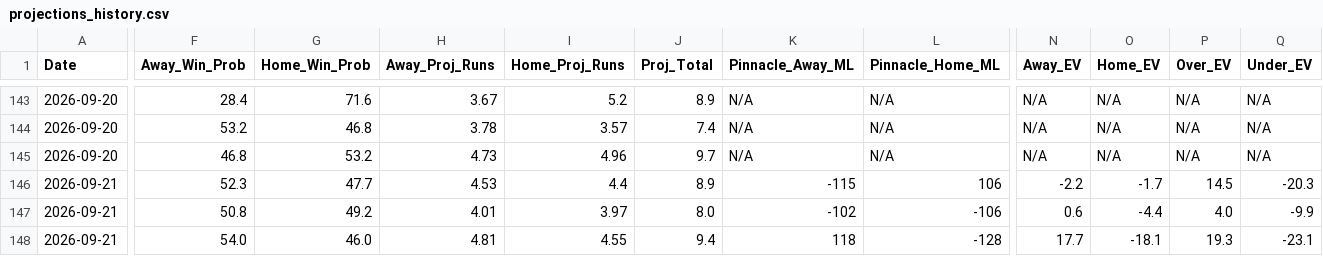
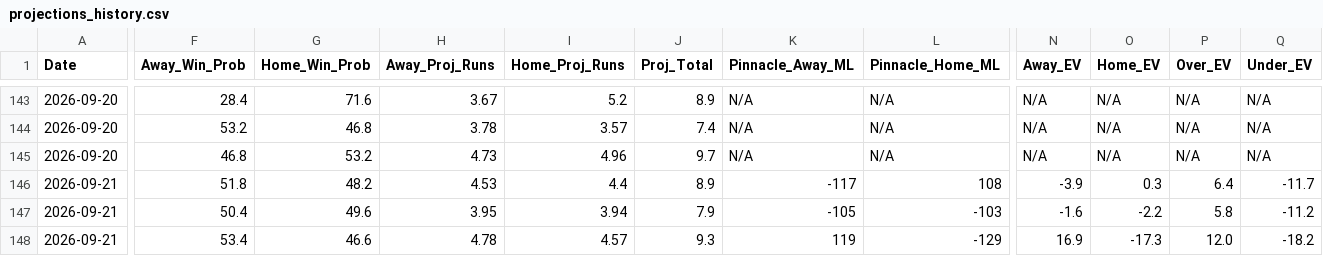
Before and after one commit to matthewmehl14-glitch/MLB-Model, a CSV file: projections_history.csv, drawn as a sheet; only a part is shown, gaps mark what is left out; the diff covers the shown part only; the diff names each change by its address in the sheet, - before the commit and + after, or states it on an @@ line.

```diff
--- a/projections_history.csv
+++ b/projections_history.csv
-F146 (Away_Win_Prob): 52.3
+F146 (Away_Win_Prob): 51.8
-G146 (Home_Win_Prob): 47.7
+G146 (Home_Win_Prob): 48.2
-K146 (Pinnacle_Away_ML): -115
+K146 (Pinnacle_Away_ML): -117
-L146 (Pinnacle_Home_ML): 106
+L146 (Pinnacle_Home_ML): 108
-N146 (Away_EV): -2.2
+N146 (Away_EV): -3.9
-O146 (Home_EV): -1.7
+O146 (Home_EV): 0.3
-P146 (Over_EV): 14.5
+P146 (Over_EV): 6.4
-Q146 (Under_EV): -20.3
+Q146 (Under_EV): -11.7
-F147 (Away_Win_Prob): 50.8
+F147 (Away_Win_Prob): 50.4
-G147 (Home_Win_Prob): 49.2
+G147 (Home_Win_Prob): 49.6
-H147 (Away_Proj_Runs): 4.01
+H147 (Away_Proj_Runs): 3.95
-I147 (Home_Proj_Runs): 3.97
+I147 (Home_Proj_Runs): 3.94
-J147 (Proj_Total): 8.0
+J147 (Proj_Total): 7.9
-K147 (Pinnacle_Away_ML): -102
+K147 (Pinnacle_Away_ML): -105
-L147 (Pinnacle_Home_ML): -106
+L147 (Pinnacle_Home_ML): -103
-N147 (Away_EV): 0.6
+N147 (Away_EV): -1.6
-O147 (Home_EV): -4.4
+O147 (Home_EV): -2.2
-P147 (Over_EV): 4.0
+P147 (Over_EV): 5.8
-Q147 (Under_EV): -9.9
+Q147 (Under_EV): -11.2
-F148 (Away_Win_Prob): 54.0
+F148 (Away_Win_Prob): 53.4
-G148 (Home_Win_Prob): 46.0
+G148 (Home_Win_Prob): 46.6
-H148 (Away_Proj_Runs): 4.81
+H148 (Away_Proj_Runs): 4.78
-I148 (Home_Proj_Runs): 4.55
+I148 (Home_Proj_Runs): 4.57
-J148 (Proj_Total): 9.4
+J148 (Proj_Total): 9.3
-K148 (Pinnacle_Away_ML): 118
+K148 (Pinnacle_Away_ML): 119
-L148 (Pinnacle_Home_ML): -128
+L148 (Pinnacle_Home_ML): -129
-N148 (Away_EV): 17.7
+N148 (Away_EV): 16.9
-O148 (Home_EV): -18.1
+O148 (Home_EV): -17.3
-P148 (Over_EV): 19.3
+P148 (Over_EV): 12.0
-Q148 (Under_EV): -23.1
+Q148 (Under_EV): -18.2
```
Also changed, not shown: 1 edited cell elsewhere in this file, 1 other file.
